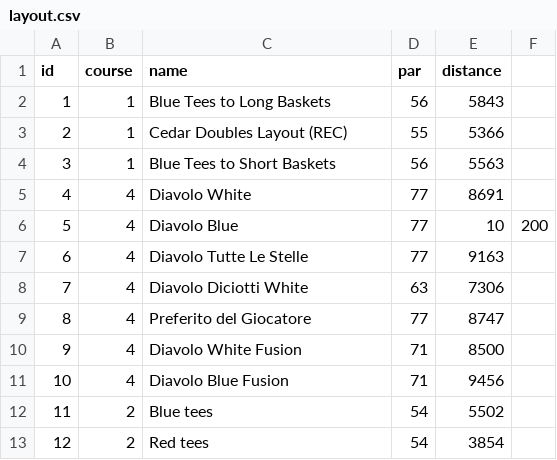
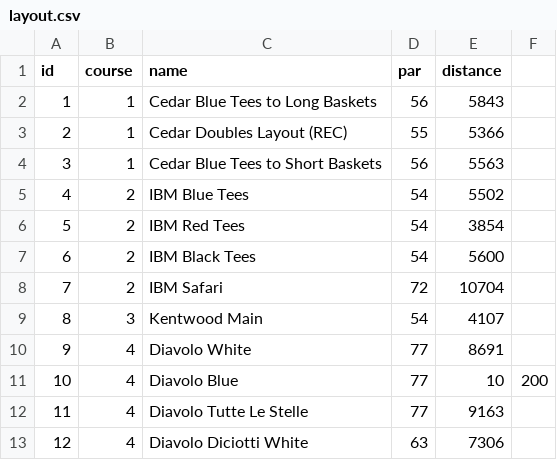
Before and after one commit to pr1malbyt3s/SSTS_Disc_Golf, a CSV file: Static_Data/layout.csv, drawn as a sheet; only a part is shown; the diff covers the shown part only.

Commit message:
Reordered layout.csv - 07AUG23

```diff
--- a/Static_Data/layout.csv
+++ b/Static_Data/layout.csv
@@ -1,13 +1,13 @@
 id,course,name,par,distance
-1,1,Blue Tees to Long Baskets,56,5843
+1,1,Cedar Blue Tees to Long Baskets,56,5843
 2,1,Cedar Doubles Layout (REC),55,5366
-3,1,Blue Tees to Short Baskets,56,5563
-4,4,Diavolo White,77,8691
-5,4,Diavolo Blue,77,10,200
-6,4,Diavolo Tutte Le Stelle,77,9163
-7,4,Diavolo Diciotti White,63,7306
-8,4,Preferito del Giocatore,77,8747
-9,4,Diavolo White Fusion,71,8500
-10,4,Diavolo Blue Fusion,71,9456
-11,2,Blue tees,54,5502
-12,2,Red tees,54,3854
+3,1,Cedar Blue Tees to Short Baskets,56,5563
+4,2,IBM Blue Tees,54,5502
+5,2,IBM Red Tees,54,3854
+6,2,IBM Black Tees,54,5600
+7,2,IBM Safari,72,10704
+8,3,Kentwood Main,54,4107
+9,4,Diavolo White,77,8691
+10,4,Diavolo Blue,77,10,200
+11,4,Diavolo Tutte Le Stelle,77,9163
+12,4,Diavolo Diciotti White,63,7306
```
Also changed, not shown: 74 edited cells elsewhere in this file.
